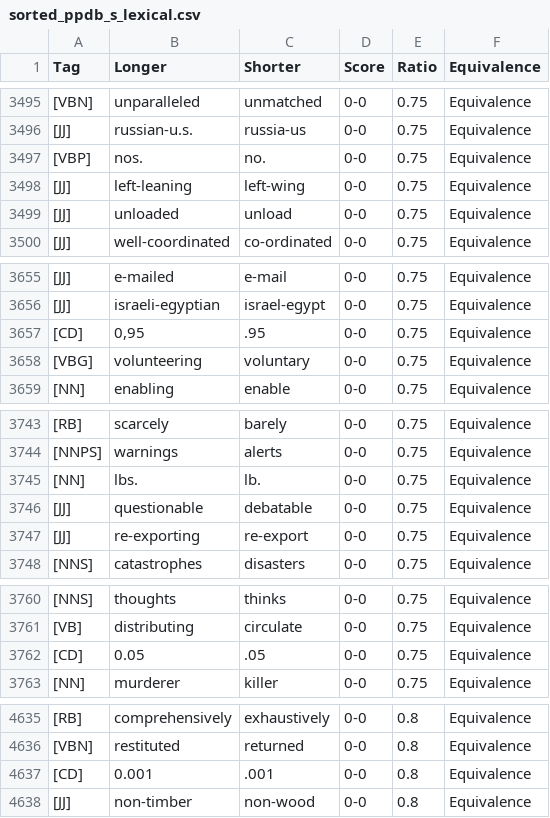
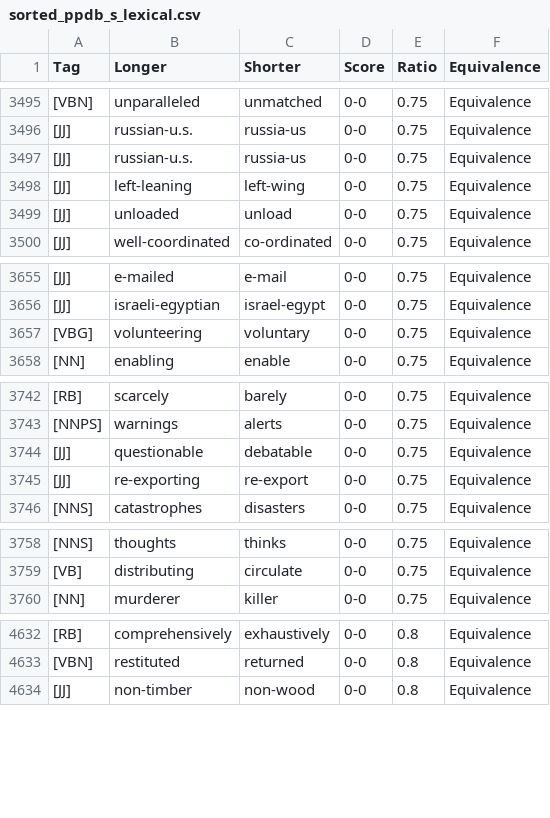
Before and after one commit to AndrejPer/shortening-MT-using-text-simplification-datasets, a CSV file: sorted_ppdb/sorted_ppdb_s_lexical.csv, drawn as a sheet; only a part is shown, gaps mark what is left out; the diff covers the shown part only.

Commit message:
scripts for applying S size lexical rules

```diff
--- a/sorted_ppdb/sorted_ppdb_s_lexical.csv
+++ b/sorted_ppdb/sorted_ppdb_s_lexical.csv
@@ -3496,3 +3496,3 @@ Tag|Longer|Shorter|Score|Ratio|Equivalence
 [JJ]|russian-u.s.|russia-us|0-0|0.75|Equivalence
-[VBP]|nos.|no.|0-0|0.75|Equivalence
+[JJ]|russian-u.s.|russia-us|0-0|0.75|Equivalence
 [JJ]|left-leaning|left-wing|0-0|0.75|Equivalence
@@ -3656,3 +3656,2 @@ Tag|Longer|Shorter|Score|Ratio|Equivalence
 [JJ]|israeli-egyptian|israel-egypt|0-0|0.75|Equivalence
-[CD]|0,95|.95|0-0|0.75|Equivalence
 [VBG]|volunteering|voluntary|0-0|0.75|Equivalence
@@ -3744,3 +3743,2 @@ Tag|Longer|Shorter|Score|Ratio|Equivalence
 [NNPS]|warnings|alerts|0-0|0.75|Equivalence
-[NN]|lbs.|lb.|0-0|0.75|Equivalence
 [JJ]|questionable|debatable|0-0|0.75|Equivalence
@@ -3761,3 +3759,2 @@ Tag|Longer|Shorter|Score|Ratio|Equivalence
 [VB]|distributing|circulate|0-0|0.75|Equivalence
-[CD]|0.05|.05|0-0|0.75|Equivalence
 [NN]|murderer|killer|0-0|0.75|Equivalence
@@ -4636,3 +4633,2 @@ Tag|Longer|Shorter|Score|Ratio|Equivalence
 [VBN]|restituted|returned|0-0|0.8|Equivalence
-[CD]|0.001|.001|0-0|0.8|Equivalence
 [JJ]|non-timber|non-wood|0-0|0.8|Equivalence
```
Also changed, not shown: 2 edited cells elsewhere in this file, 5 other files.
